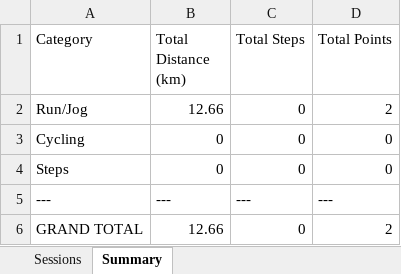
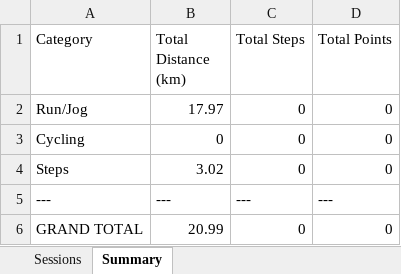
Before and after one commit to mrporky594/strides-and-sync, an Excel workbook: Reports/Members/Kelvin_Activity_Report.xlsx, sheet Summary, drawn as a sheet; values as stored, in another font and other column widths than the file's, no borders; the diff names each change by its address in the sheet, - before the commit and + after, or states it on an @@ line.

```diff
--- a/Reports/Members/Kelvin_Activity_Report.xlsx (sheet Summary)
+++ b/Reports/Members/Kelvin_Activity_Report.xlsx (sheet Summary)
-B2 (Total Distance (km)): 12.66
+B2 (Total Distance (km)): 17.97
-D2 (Total Points): 2
+D2 (Total Points): 0
-B4 (Total Distance (km)): 0
+B4 (Total Distance (km)): 3.02
-B6 (Total Distance (km)): 12.66
+B6 (Total Distance (km)): 20.99
-D6 (Total Points): 2
+D6 (Total Points): 0
```
Also changed, not shown: sheet Sessions, Reports/Members/CRX_Activity_Report.xlsx, Reports/Members/Jeremy_Activity_Report.xlsx, 10 other files.
